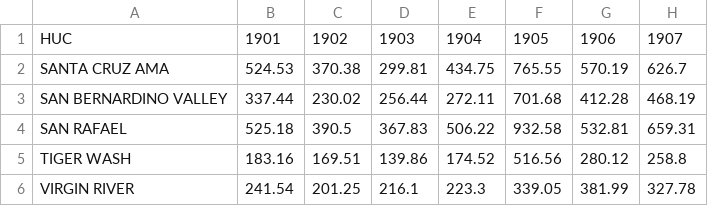
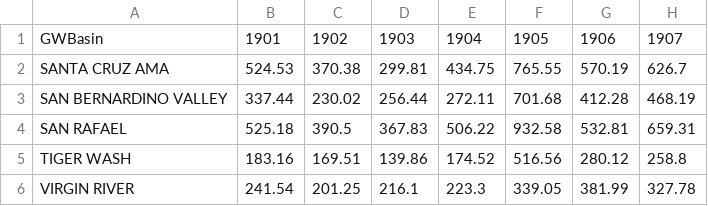
Before and after one commit to CaelumMroczek/ATUR_BFI, a CSV file: data/variables/GW_Precipitation_ANNUAL.csv, drawn as a sheet; only a part is shown; the diff names each change by its address in the sheet, - before the commit and + after, or states it on an @@ line.

Commit message:
update training dataset

```diff
--- a/data/variables/GW_Precipitation_ANNUAL.csv
+++ b/data/variables/GW_Precipitation_ANNUAL.csv
-A1: HUC
+A1: GWBasin
```
Also changed, not shown: data/variables/GW_Temperature_ANNUAL.csv, 4 other files.
